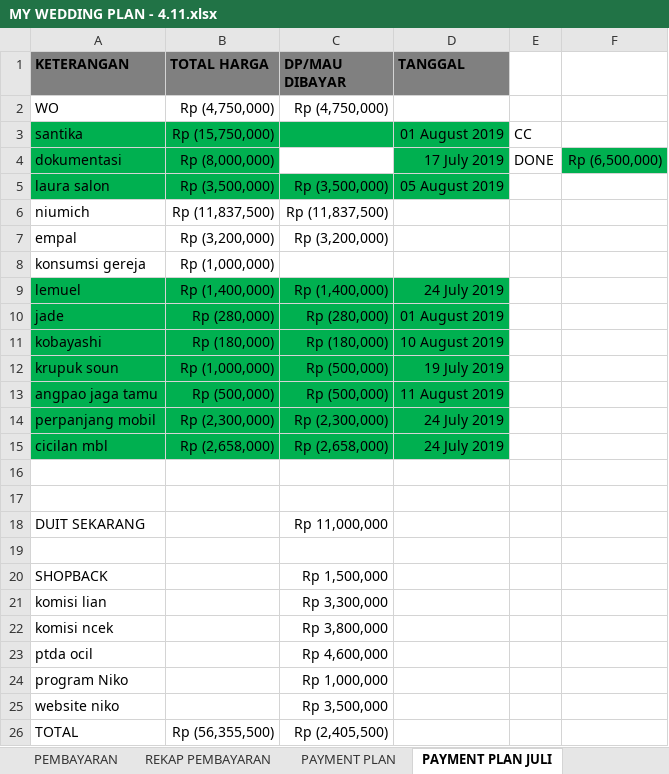
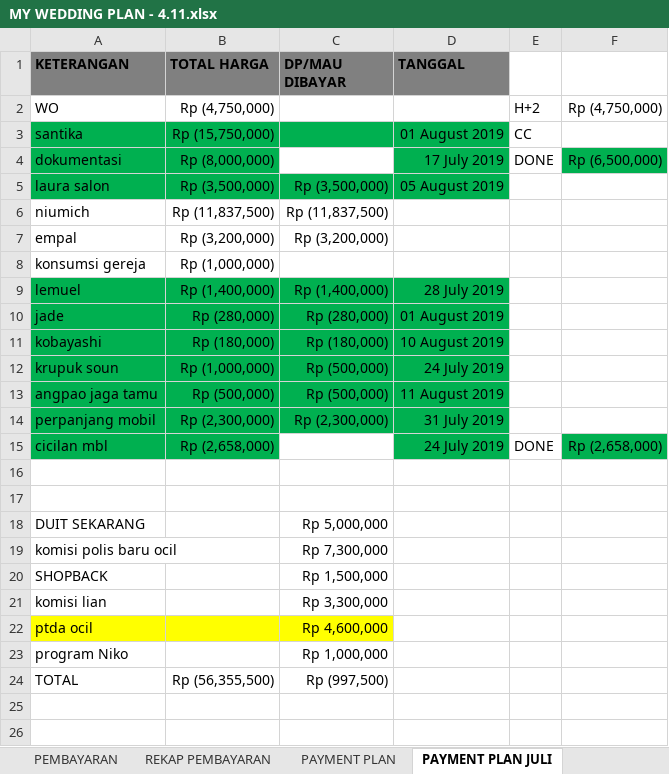
Before and after one commit to ricmawan/projects, an Excel workbook: incrediblejournEYBEEwithyou/MY WEDDING PLAN - 4.11.xlsx, sheet PAYMENT PLAN JULI, drawn as a sheet; values as stored, in another font and other column widths than the file's, no borders; removed rows and columns are numbered as before the commit, all else as after; the diff names each change by its address in the sheet, - before the commit and + after, or states it on an @@ line.

```diff
--- a/incrediblejournEYBEEwithyou/MY WEDDING PLAN - 4.11.xlsx (sheet PAYMENT PLAN JULI)
+++ b/incrediblejournEYBEEwithyou/MY WEDDING PLAN - 4.11.xlsx (sheet PAYMENT PLAN JULI)
-C2 (DP/MAU DIBAYAR): Rp (4,750,000)
+C2 (DP/MAU DIBAYAR): (empty)
-E2: (empty)
+E2: H+2
-F2: (empty)
+F2: Rp (4,750,000)
-D9 (TANGGAL): 24 July 2019
+D9 (TANGGAL): 28 July 2019
-D12 (TANGGAL): 19 July 2019
+D12 (TANGGAL): 24 July 2019
-D14 (TANGGAL): 24 July 2019
+D14 (TANGGAL): 31 July 2019
-C15 (DP/MAU DIBAYAR): Rp (2,658,000)
+C15 (DP/MAU DIBAYAR): (empty)
-C15 fill: #00B050
+C15 fill: none
-E15: (empty)
+E15: DONE
-F15: (empty)
+F15: Rp (2,658,000)
-F15 fill: none
+F15 fill: #00B050
-C18 (DP/MAU DIBAYAR): Rp 11,000,000
+C18 (DP/MAU DIBAYAR): Rp 5,000,000
-row 19: (empty)
+row 19: komisi polis baru ocil |  | Rp 7,300,000
-row 22: komisi ncek |  | Rp 3,800,000
-A22:C22 fill: none
+A22:C22 fill: #FFFF00
-row 25: website niko |  | Rp 3,500,000
-C24 (DP/MAU DIBAYAR): Rp (2,405,500)
+C24 (DP/MAU DIBAYAR): Rp (997,500)
```
Also changed, not shown: sheet PAYMENT PLAN, formulas that keep their value, incrediblejournEYBEEwithyou/guestlist - 25.2.xlsx, 1 other file.
